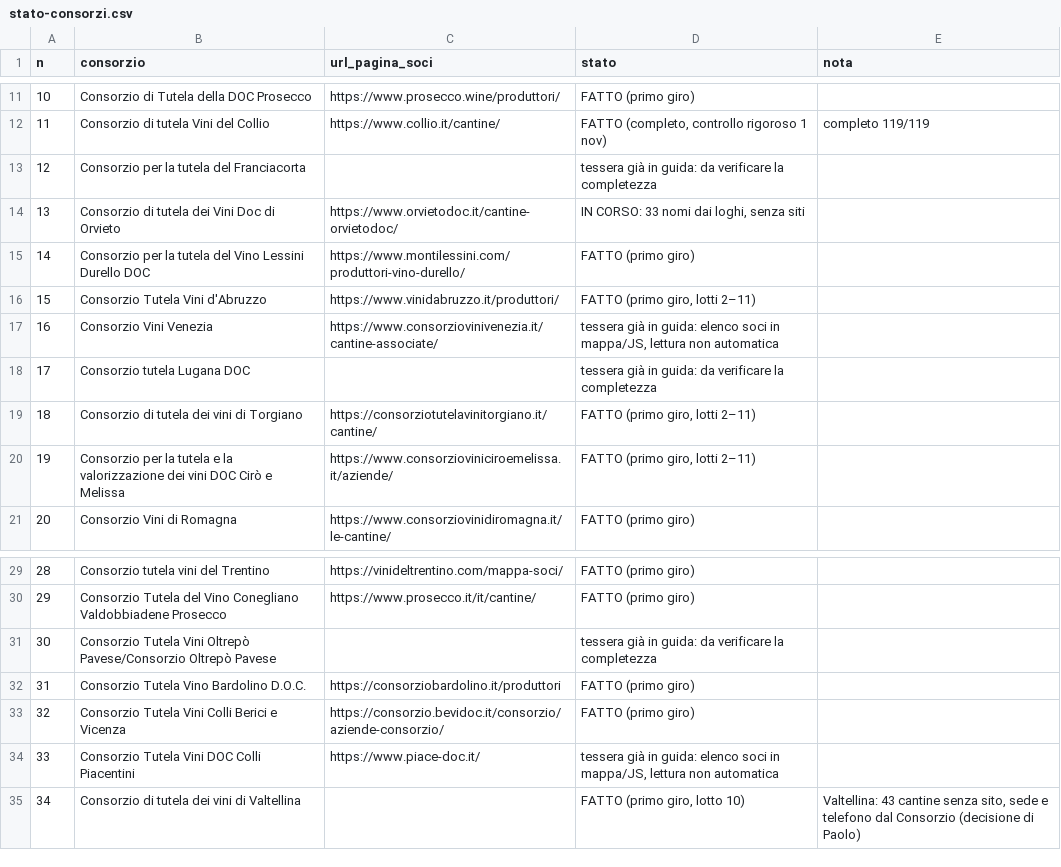
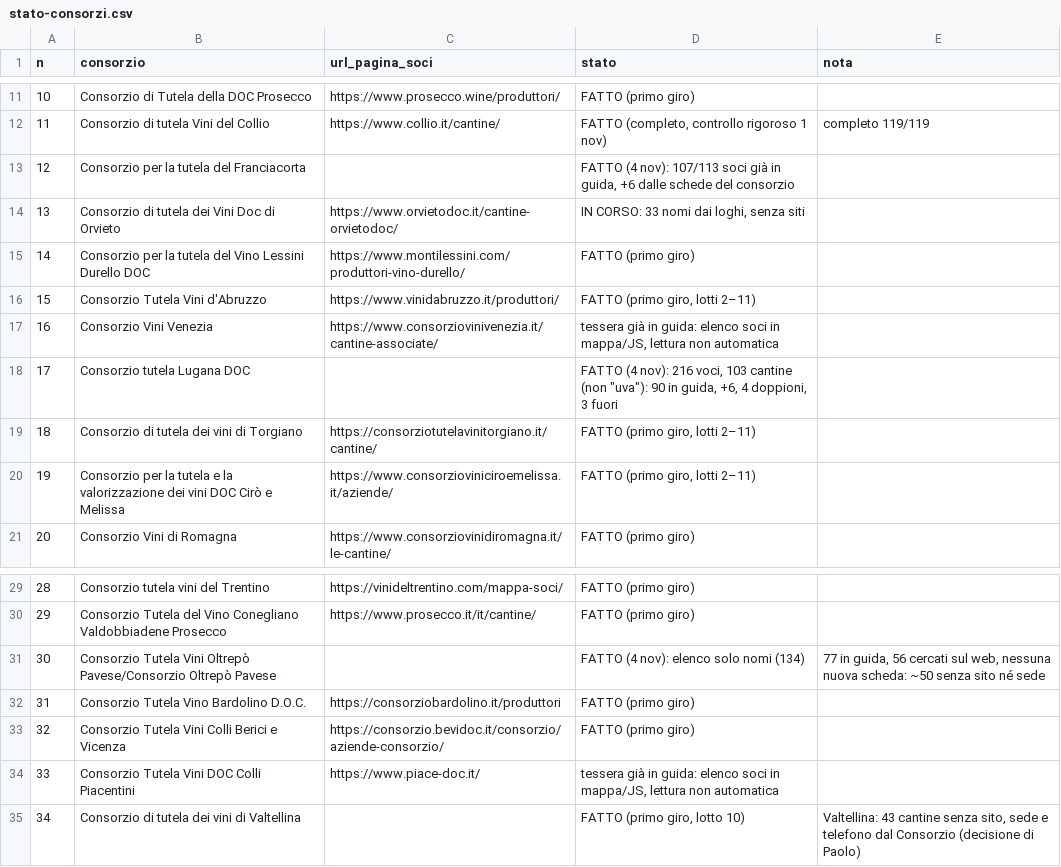
Before and after one commit to Paoloprimus/vinobotte, a CSV file: registro/stato-consorzi.csv, drawn as a sheet; only a part is shown, gaps mark what is left out.

```diff
--- a/registro/stato-consorzi.csv
+++ b/registro/stato-consorzi.csv
@@ -12,3 +12,3 @@
 11;Consorzio di tutela Vini del Collio;https://www.collio.it/cantine/;FATTO (completo, controllo rigoroso 1 nov);completo 119/119
-12;Consorzio per la tutela del Franciacorta;;tessera già in guida: da verificare la completezza;
+12;Consorzio per la tutela del Franciacorta;;FATTO (4 nov): 107/113 soci già in guida, +6 dalle schede del consorzio;
 13;Consorzio di tutela dei Vini Doc di Orvieto;https://www.orvietodoc.it/cantine-orvietodoc/;IN CORSO: 33 nomi dai loghi, senza siti;
@@ -17,3 +17,3 @@
 16;Consorzio Vini Venezia;https://www.consorziovinivenezia.it/cantine-associate/;tessera già in guida: elenco soci in mappa/JS, lettura non automatica;
-17;Consorzio tutela Lugana DOC;;tessera già in guida: da verificare la completezza;
+17;Consorzio tutela Lugana DOC;;FATTO (4 nov): 216 voci, 103 cantine (non "uva"): 90 in guida, +6, 4 doppioni, 3 fuori;
 18;Consorzio di tutela dei vini di Torgiano;https://consorziotutelavinitorgiano.it/cantine/;FATTO (primo giro, lotti 2–11);
@@ -30,3 +30,3 @@
 29;Consorzio Tutela del Vino Conegliano Valdobbiadene Prosecco;https://www.prosecco.it/it/cantine/;FATTO (primo giro);
-30;Consorzio Tutela Vini Oltrepò Pavese/Consorzio Oltrepò Pavese;;tessera già in guida: da verificare la completezza;
+30;Consorzio Tutela Vini Oltrepò Pavese/Consorzio Oltrepò Pavese;;FATTO (4 nov): elenco solo nomi (134); 77 in guida, 56 cercati sul web, nessuna nuova scheda: ~50 senza sito né sede;
 31;Consorzio Tutela Vino Bardolino D.O.C.;https://consorziobardolino.it/produttori;FATTO (primo giro);
```
Also changed, not shown: 2 other files.
